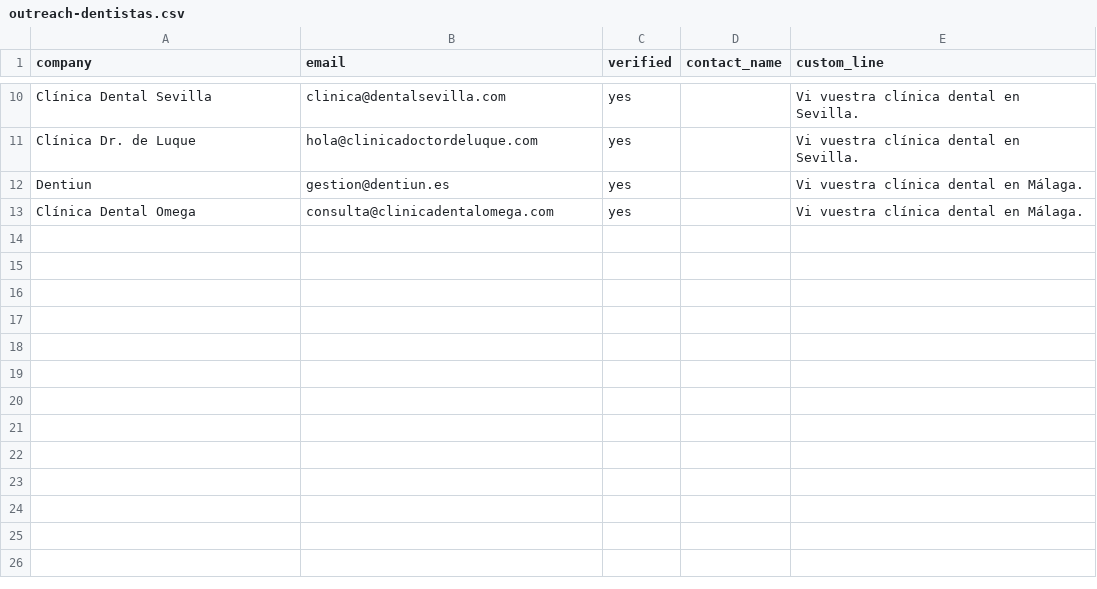
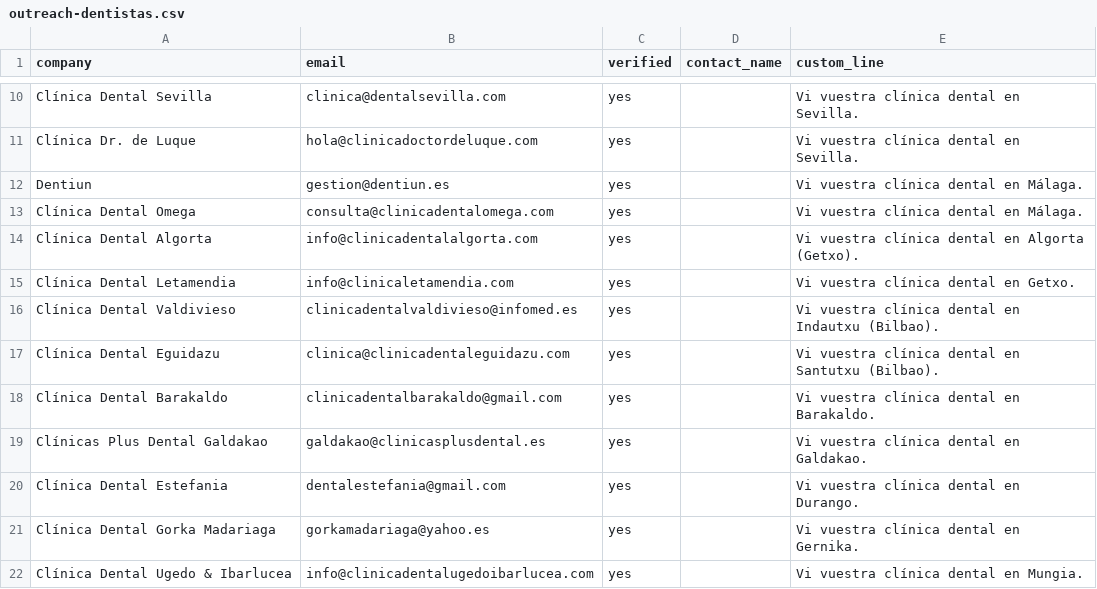
Before and after one commit to Eraldia/eraldia-web, a CSV file: tools/outreach-dentistas.csv, drawn as a sheet; only a part is shown, gaps mark what is left out; the diff names each change by its address in the sheet, - before the commit and + after, or states it on an @@ line.

```diff
--- a/tools/outreach-dentistas.csv
+++ b/tools/outreach-dentistas.csv
+row 14: Clínica Dental Algorta | info@clinicadentalalgorta.com | yes |  | Vi vuestra clínica dental en Algorta (Getxo).
+row 15: Clínica Dental Letamendia | info@clinicaletamendia.com | yes |  | Vi vuestra clínica dental en Getxo.
+row 16: Clínica Dental Valdivieso | clinicadentalvaldivieso@infomed.es | yes |  | Vi vuestra clínica dental en Indautxu (Bilbao).
+row 17: Clínica Dental Eguidazu | clinica@clinicadentaleguidazu.com | yes |  | Vi vuestra clínica dental en Santutxu (Bilbao).
+row 18: Clínica Dental Barakaldo | clinicadentalbarakaldo@gmail.com | yes |  | Vi vuestra clínica dental en Barakaldo.
+row 19: Clínicas Plus Dental Galdakao | galdakao@clinicasplusdental.es | yes |  | Vi vuestra clínica dental en Galdakao.
+row 20: Clínica Dental Estefania | dentalestefania@gmail.com | yes |  | Vi vuestra clínica dental en Durango.
+row 21: Clínica Dental Gorka Madariaga | gorkamadariaga@yahoo.es | yes |  | Vi vuestra clínica dental en Gernika.
+row 22: Clínica Dental Ugedo & Ibarlucea | info@clinicadentalugedoibarlucea.com | yes |  | Vi vuestra clínica dental en Mungia.
```
